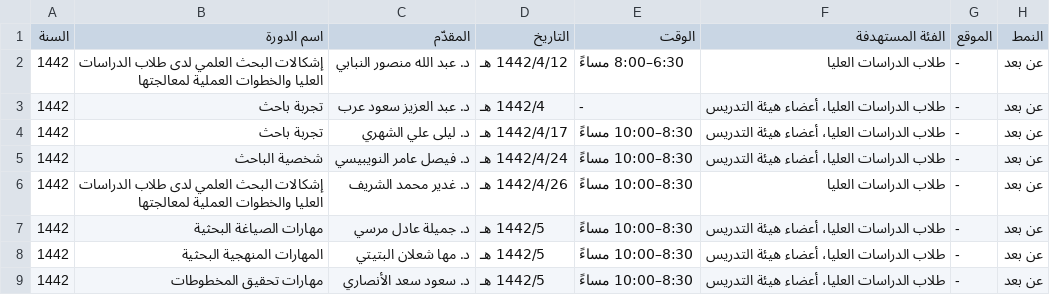
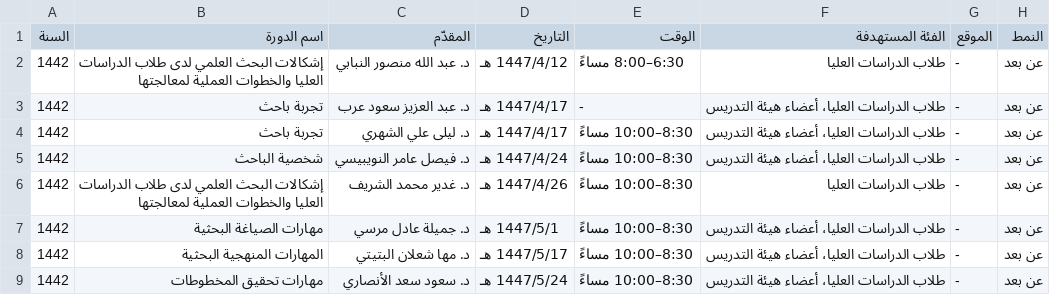
Before and after one commit to majed354/conferences-calendar, a CSV file: workshops.csv, drawn as a sheet.

Commit message:
Update workshops.csv

```diff
--- a/workshops.csv
+++ b/workshops.csv
@@ -1,9 +1,9 @@
 السنة;اسم الدورة;المقدّم;التاريخ;الوقت;الفئة المستهدفة;الموقع;النمط
-1442;إشكالات البحث العلمي لدى طلاب الدراسات العليا والخطوات العملية لمعالجتها;د. عبد الله منصور النبابي;1442/4/12 هـ;6:30–8:00 مساءً;طلاب الدراسات العليا;-;عن بعد
-1442;تجربة باحث;د. عبد العزيز سعود عرب;1442/4 هـ;-;طلاب الدراسات العليا، أعضاء هيئة التدريس;-;عن بعد
-1442;تجربة باحث;د. ليلى علي الشهري;1442/4/17 هـ;8:30–10:00 مساءً;طلاب الدراسات العليا، أعضاء هيئة التدريس;-;عن بعد
-1442;شخصية الباحث;د. فيصل عامر النويبيسي;1442/4/24 هـ;8:30–10:00 مساءً;طلاب الدراسات العليا، أعضاء هيئة التدريس;-;عن بعد
-1442;إشكالات البحث العلمي لدى طلاب الدراسات العليا والخطوات العملية لمعالجتها;د. غدير محمد الشريف;1442/4/26 هـ;8:30–10:00 مساءً;طلاب الدراسات العليا;-;عن بعد
-1442;مهارات الصياغة البحثية;د. جميلة عادل مرسي;1442/5 هـ;8:30–10:00 مساءً;طلاب الدراسات العليا، أعضاء هيئة التدريس;-;عن بعد
-1442;المهارات المنهجية البحثية;د. مها شعلان البتيتي;1442/5 هـ;8:30–10:00 مساءً;طلاب الدراسات العليا، أعضاء هيئة التدريس;-;عن بعد
-1442;مهارات تحقيق المخطوطات;د. سعود سعد الأنصاري;1442/5 هـ;8:30–10:00 مساءً;طلاب الدراسات العليا، أعضاء هيئة التدريس;-;عن بعد
+1442;إشكالات البحث العلمي لدى طلاب الدراسات العليا والخطوات العملية لمعالجتها;د. عبد الله منصور النبابي;1447/4/12 هـ;6:30–8:00 مساءً;طلاب الدراسات العليا;-;عن بعد
+1442;تجربة باحث;د. عبد العزيز سعود عرب;1447/4/17 هـ;-;طلاب الدراسات العليا، أعضاء هيئة التدريس;-;عن بعد
+1442;تجربة باحث;د. ليلى علي الشهري;1447/4/17 هـ;8:30–10:00 مساءً;طلاب الدراسات العليا، أعضاء هيئة التدريس;-;عن بعد
+1442;شخصية الباحث;د. فيصل عامر النويبيسي;1447/4/24 هـ;8:30–10:00 مساءً;طلاب الدراسات العليا، أعضاء هيئة التدريس;-;عن بعد
+1442;إشكالات البحث العلمي لدى طلاب الدراسات العليا والخطوات العملية لمعالجتها;د. غدير محمد الشريف;1447/4/26 هـ;8:30–10:00 مساءً;طلاب الدراسات العليا;-;عن بعد
+1442;مهارات الصياغة البحثية;د. جميلة عادل مرسي;1447/5/1 هـ;8:30–10:00 مساءً;طلاب الدراسات العليا، أعضاء هيئة التدريس;-;عن بعد
+1442;المهارات المنهجية البحثية;د. مها شعلان البتيتي;1447/5/17 هـ;8:30–10:00 مساءً;طلاب الدراسات العليا، أعضاء هيئة التدريس;-;عن بعد
+1442;مهارات تحقيق المخطوطات;د. سعود سعد الأنصاري;1447/5/24 هـ;8:30–10:00 مساءً;طلاب الدراسات العليا، أعضاء هيئة التدريس;-;عن بعد
```
